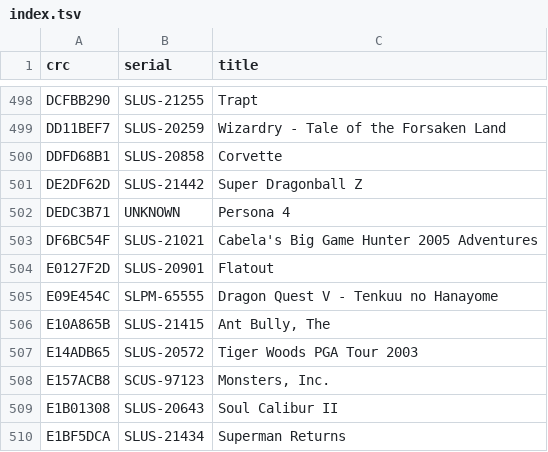
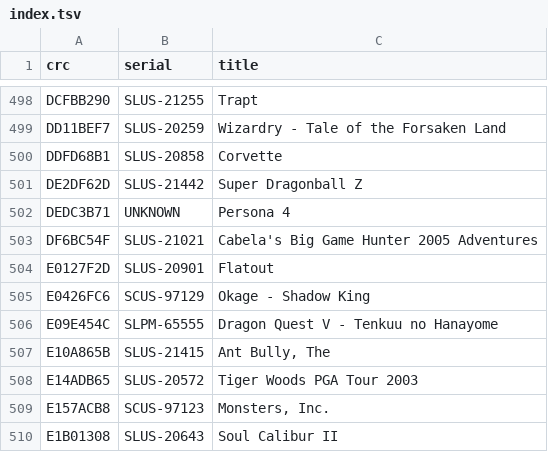
Before and after one commit to noeldvictor/ARMSX2-thor-experiment, a TSV file: platforms/android/app/src/main/assets/cheats/index.tsv, drawn as a sheet; only a part is shown, gaps mark what is left out; the shorter side is filled out with more unchanged rows.

```diff
--- a/platforms/android/app/src/main/assets/cheats/index.tsv
+++ b/platforms/android/app/src/main/assets/cheats/index.tsv
@@ -504,2 +504,3 @@ DF6BC54F	SLUS-21021	Cabela's Big Game Hunter 2005 Adventures
 E0127F2D	SLUS-20901	Flatout
+E0426FC6	SCUS-97129	Okage - Shadow King
 E09E454C	SLPM-65555	Dragon Quest V - Tenkuu no Hanayome
```
Also changed, not shown: 3 other files.
